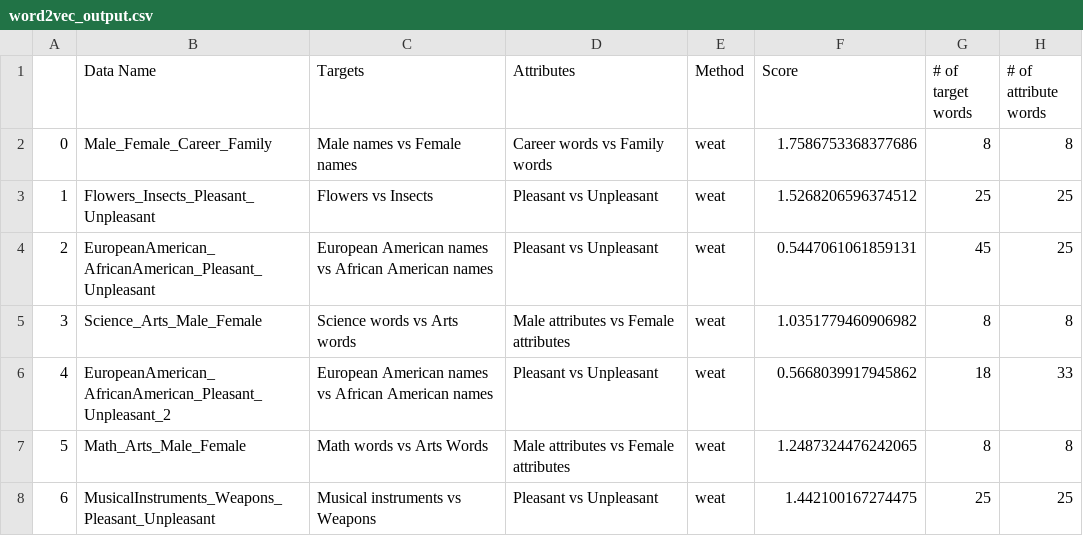
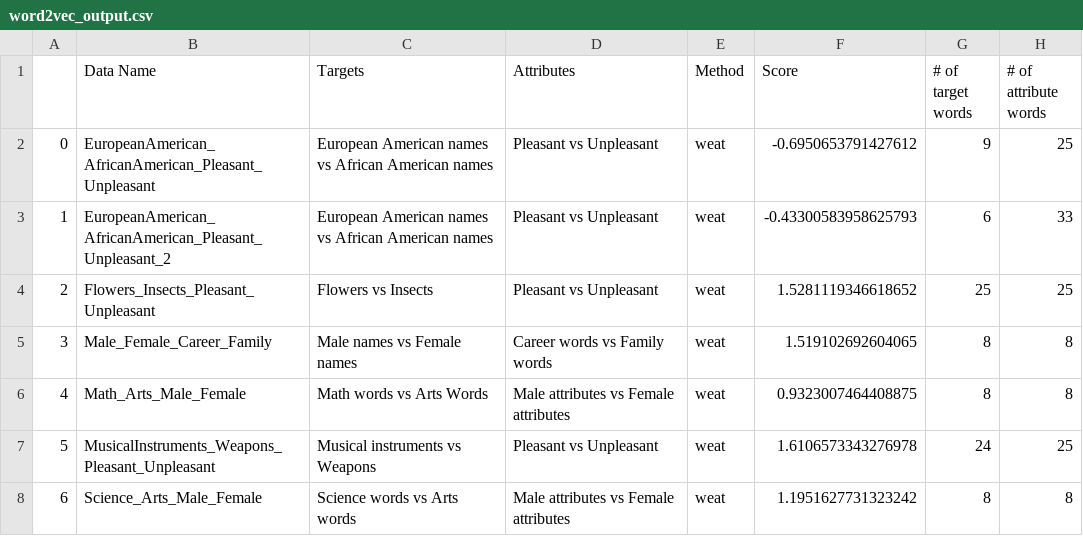
Before and after one commit to chadaeun/weat_replication, a CSV file: output/word2vec_output.csv, drawn as a sheet; removed rows and columns are numbered as before the commit, all else as after; the diff names each change by its address in the sheet, - before the commit and + after, or states it on an @@ line.

```diff
--- a/output/word2vec_output.csv
+++ b/output/word2vec_output.csv
-row 2: 0 | Male_Female_Career_Family | Male names vs Female names | Career words vs Family words | weat | 1.7586753368377686 | 8 | 8
-row 3: 1 | Flowers_Insects_Pleasant_Unpleasant | Flowers vs Insects | Pleasant vs Unpleasant | weat | 1.5268206596374512 | 25 | 25
@@ column A renumbered between rows 2 and 7 @@
-F2 (Score): 0.5447061061859131
+F2 (Score): -0.6950653791427612
-G2 (# of target words): 45
+G2 (# of target words): 9
-row 5: 3 | Science_Arts_Male_Female | Science words vs Arts words | Male attributes vs Female attributes | weat | 1.0351779460906982 | 8 | 8
-F3 (Score): 0.5668039917945862
+F3 (Score): -0.43300583958625793
-G3 (# of target words): 18
+G3 (# of target words): 6
+row 4: 2 | Flowers_Insects_Pleasant_Unpleasant | Flowers vs Insects | Pleasant vs Unpleasant | weat | 1.5281119346618652 | 25 | 25
+row 5: 3 | Male_Female_Career_Family | Male names vs Female names | Career words vs Family words | weat | 1.519102692604065 | 8 | 8
-F6 (Score): 1.2487324476242065
+F6 (Score): 0.9323007464408875
-F7 (Score): 1.442100167274475
+F7 (Score): 1.6106573343276978
-G7 (# of target words): 25
+G7 (# of target words): 24
+row 8: 6 | Science_Arts_Male_Female | Science words vs Arts words | Male attributes vs Female attributes | weat | 1.1951627731323242 | 8 | 8
```
Also changed, not shown: result.csv, 3 other files.
